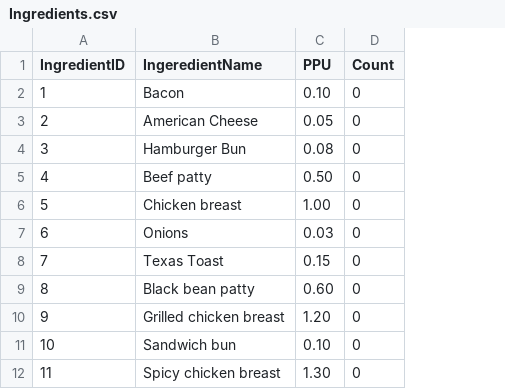
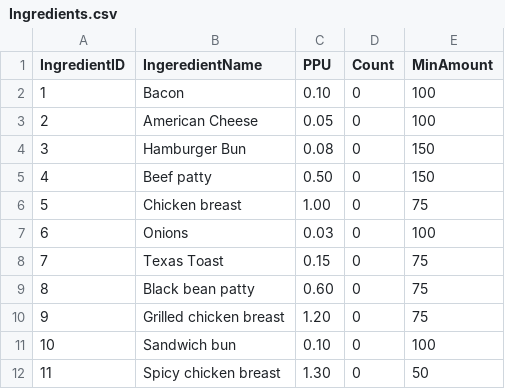
Before and after one commit to heyitsk21/Revs-Point-Of-Sales-System-Waterfall, a CSV file: DatabaseGenerationScript/Ingredients.csv, drawn as a sheet; only a part is shown; the diff names each change by its address in the sheet, - before the commit and + after, or states it on an @@ line.

Commit message:
MinAmountsAdded

```diff
--- a/DatabaseGenerationScript/Ingredients.csv
+++ b/DatabaseGenerationScript/Ingredients.csv
+column E (MinAmount), rows 2-12: 100 | 100 | 150 | 150 | 75 | 100 | 75 | 75 | 75 | 100 | 50
```
Also changed, not shown: 1 other file.
